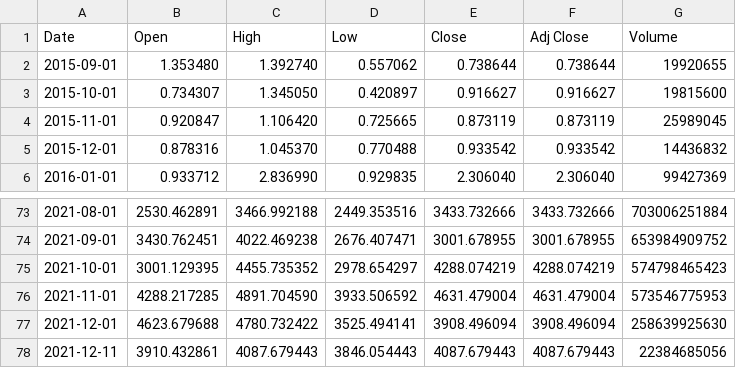
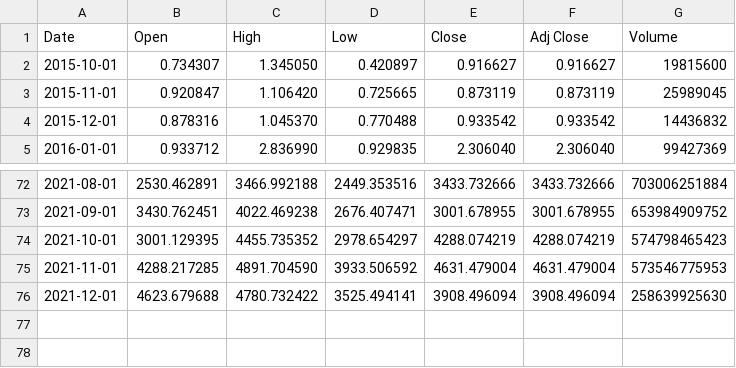
Before and after one commit to dmayo0317/project4, a CSV file: Resources/ETH/ETH-USD_Historical_Dec-11-2021.csv, drawn as a sheet; only a part is shown, gaps mark what is left out; the diff names each change by its address in the sheet, - before the commit and + after, or states it on an @@ line.

```diff
--- a/Resources/ETH/ETH-USD_Historical_Dec-11-2021.csv
+++ b/Resources/ETH/ETH-USD_Historical_Dec-11-2021.csv
-row 2: 2015-09-01 | 1.353480 | 1.392740 | 0.557062 | 0.738644 | 0.738644 | 19920655
-row 78: 2021-12-11 | 3910.432861 | 4087.679443 | 3846.054443 | 4087.679443 | 4087.679443 | 22384685056
```
Also changed, not shown: Resources/ETH/ETH-USD_Historical_Nov-2021.csv, Resources/ETH/ETH-USD_Historical_Oct-2021.csv, 1 other file.
